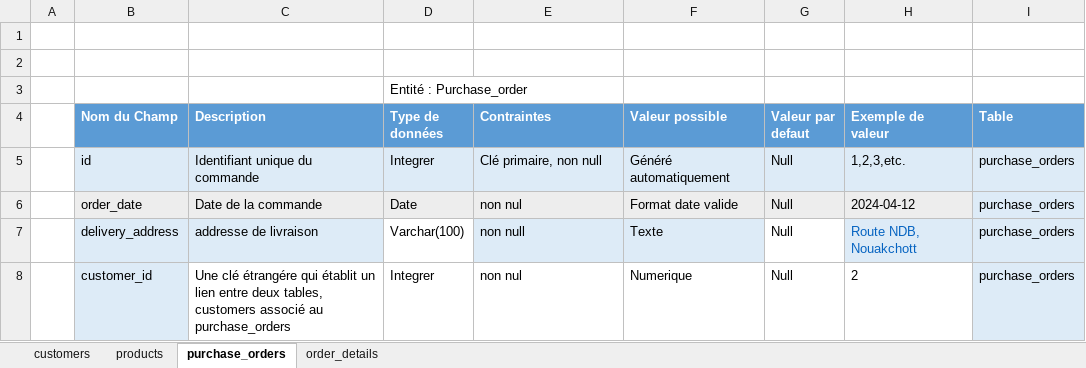
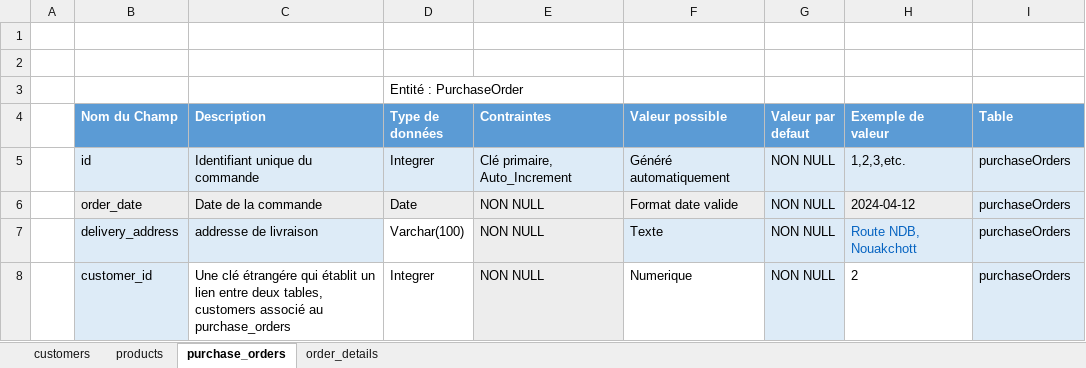
Before and after one commit to MohamedSoumare/projet-abc-cooperation, an Excel workbook: dictionnaire-donnes-abc-cooperation.xlsx, sheet purchase_orders, drawn as a sheet; values as stored, in another font and other column widths than the file's, no borders; table styles not drawn; the diff names each change by its address in the sheet, - before the commit and + after, or states it on an @@ line.

```diff
--- a/dictionnaire-donnes-abc-cooperation.xlsx (sheet purchase_orders)
+++ b/dictionnaire-donnes-abc-cooperation.xlsx (sheet purchase_orders)
-D3 (Type de données): Entité : Purchase_order
+D3 (Type de données): Entité : PurchaseOrder
-E5 (Contraintes): Clé primaire, non null
+E5 (Contraintes): Clé primaire, Auto_Increment
-G5:G8 (Valeur par defaut): Null
+G5:G8 (Valeur par defaut): NON NULL
-I5:I8 (Table): purchase_orders
+I5:I8 (Table): purchaseOrders
-E6 (Contraintes): non nul
+E6 (Contraintes): NON NULL
-E7 (Contraintes): non null
+E7 (Contraintes): NON NULL
-G7:G8 fill: none
+G7:G8 fill: #DDEBF7
-E8 (Contraintes): non nul
+E8 (Contraintes): NON NULL
-E8 fill: none
+E8 fill: #EDEDED
```
Also changed, not shown: sheet order_details, sheet customers, sheet products, 4 other files.
